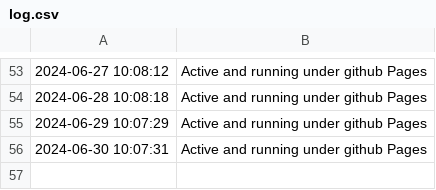
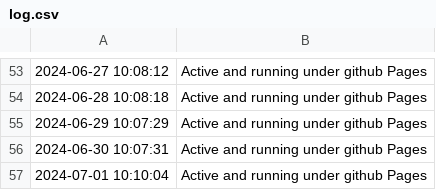
Before and after one commit to edujbarrios/eyemadmusicwebsite, a CSV file: checks/log.csv, drawn as a sheet; only a part is shown, gaps mark what is left out.

Commit message:
Security checks completed and page running

```diff
--- a/checks/log.csv
+++ b/checks/log.csv
@@ -56 +56,2 @@
 2024-06-30 10:07:31,Active and running under github Pages
+2024-07-01 10:10:04,Active and running under github Pages
```
